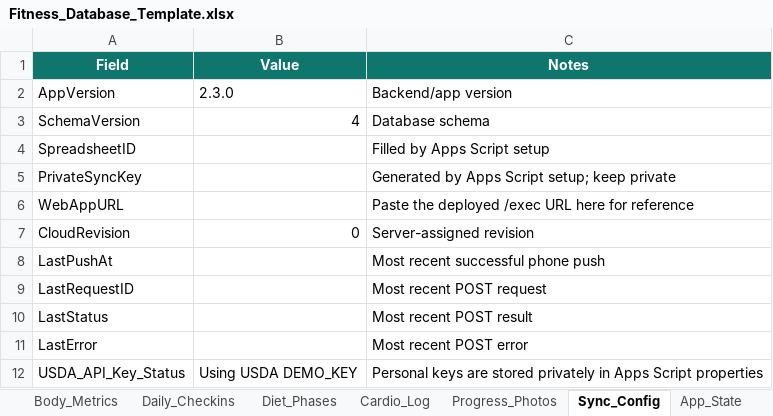
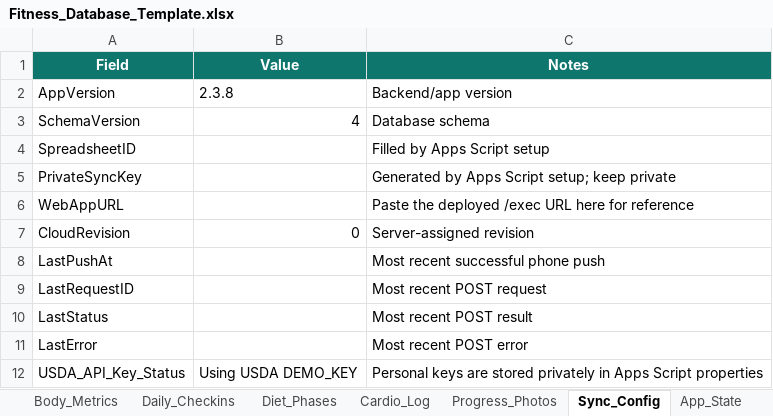
Before and after one commit to nfarrugia1985/Nfarrugia1985.github.io, an Excel workbook: Fitness_Database_Template.xlsx, sheet Sync_Config, drawn as a sheet; values as stored, in another font and other column widths than the file's, no borders; 1 other sheet too large or unreadable and not compared; the diff names each change by its address in the sheet, - before the commit and + after, or states it on an @@ line.

```diff
--- a/Fitness_Database_Template.xlsx (sheet Sync_Config)
+++ b/Fitness_Database_Template.xlsx (sheet Sync_Config)
-B2 (Value): 2.3.0
+B2 (Value): 2.3.8
```
Also changed, not shown: sheet Ingredient_Cache, sheet Dashboard, sheet Recipes, sheet Weekly_Review, sheet Start_Here, charts or pictures, 13 other files.
